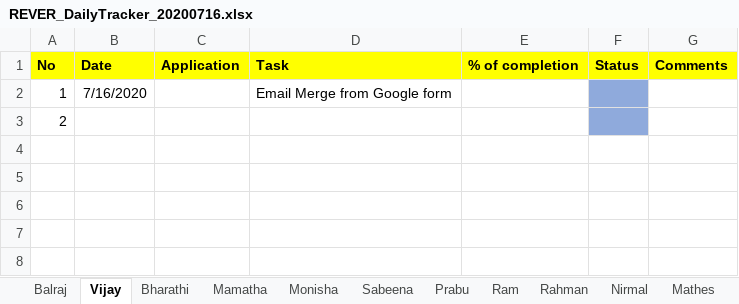
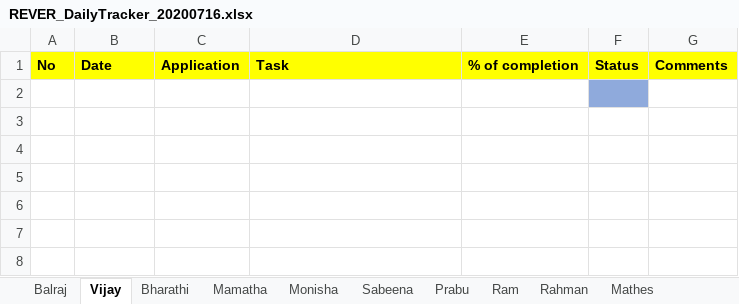
Before and after one commit to tcbalaji/DailyTracker, an Excel workbook: REVER_DailyTracker_20200716.xlsx, sheet Vijay, drawn as a sheet; only a part is shown; values as stored, in another font and other column widths than the file's, no borders; the diff names each change by its address in the sheet, - before the commit and + after, or states it on an @@ line.

```diff
--- a/REVER_DailyTracker_20200716.xlsx (sheet Vijay)
+++ b/REVER_DailyTracker_20200716.xlsx (sheet Vijay)
-sheet tab: Nirmal
-row 2: 1 | 7/16/2020 |  | Email Merge from Google form
+row 2: (empty)
-A3: 2
+A3: (empty)
-F3 fill: #8FAADC
+F3 fill: none
```
Also changed, not shown: sheet Balraj, sheet Monisha, REVER_DailyTracker_20200717.xlsx.
